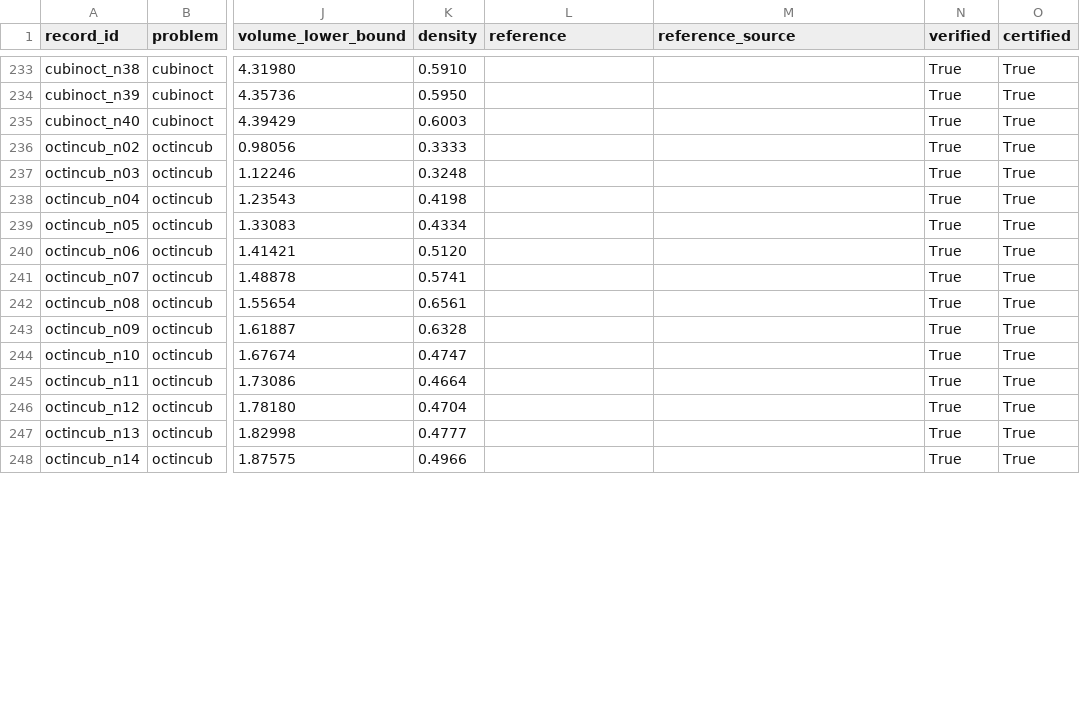
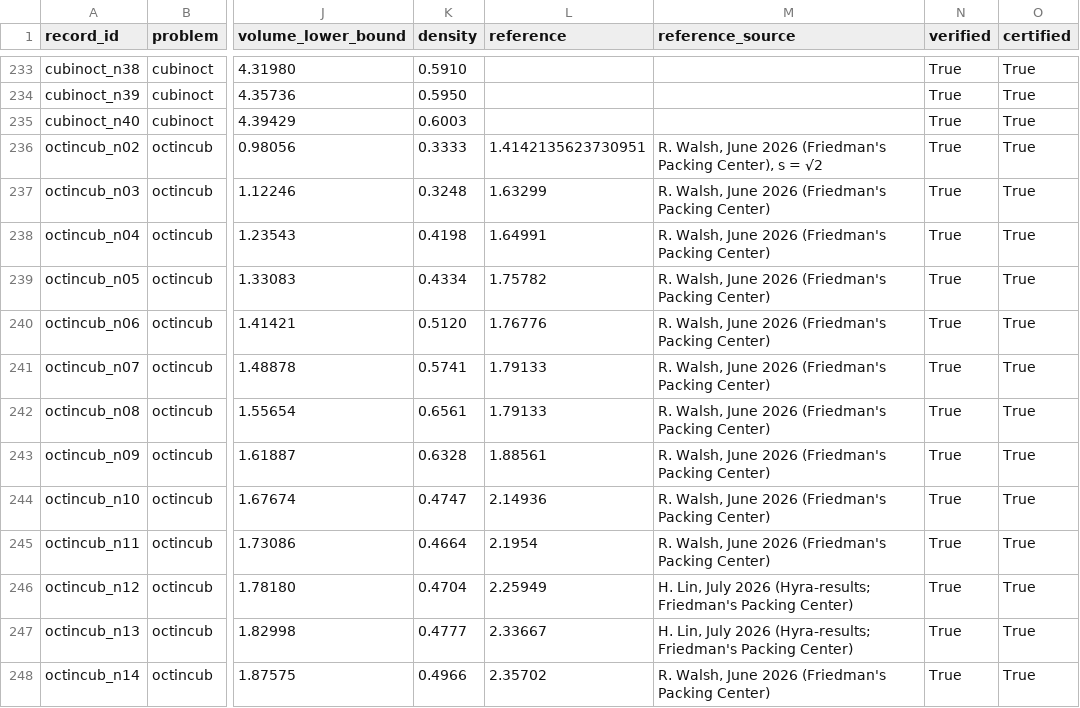
Before and after one commit to alejandrozu/platonic-packing, a CSV file: records/SUMMARY.csv, drawn as a sheet; only a part is shown, gaps mark what is left out; the diff covers the shown part only; the diff names each change by its address in the sheet, - before the commit and + after, or states it on an @@ line.

```diff
--- a/records/SUMMARY.csv
+++ b/records/SUMMARY.csv
-L236 (reference): (empty)
+L236 (reference): 1.4142135623730951
-M236 (reference_source): (empty)
+M236 (reference_source): R. Walsh, June 2026 (Friedman's Packing Center), s = √2
-L237 (reference): (empty)
+L237 (reference): 1.63299
-M237:M245 (reference_source): (empty)
+M237:M245 (reference_source): R. Walsh, June 2026 (Friedman's Packing Center)
-L238 (reference): (empty)
+L238 (reference): 1.64991
-L239 (reference): (empty)
+L239 (reference): 1.75782
-L240 (reference): (empty)
+L240 (reference): 1.76776
-L241:L242 (reference): (empty)
+L241:L242 (reference): 1.79133
-L243 (reference): (empty)
+L243 (reference): 1.88561
-L244 (reference): (empty)
+L244 (reference): 2.14936
-L245 (reference): (empty)
+L245 (reference): 2.1954
-L246 (reference): (empty)
+L246 (reference): 2.25949
-M246:M247 (reference_source): (empty)
+M246:M247 (reference_source): H. Lin, July 2026 (Hyra-results; Friedman's Packing Center)
-L247 (reference): (empty)
+L247 (reference): 2.33667
-L248 (reference): (empty)
+L248 (reference): 2.35702
-M248 (reference_source): (empty)
+M248 (reference_source): R. Walsh, June 2026 (Friedman's Packing Center)
```
Also changed, not shown: 81 edited cells elsewhere in this file, 13 other files.
